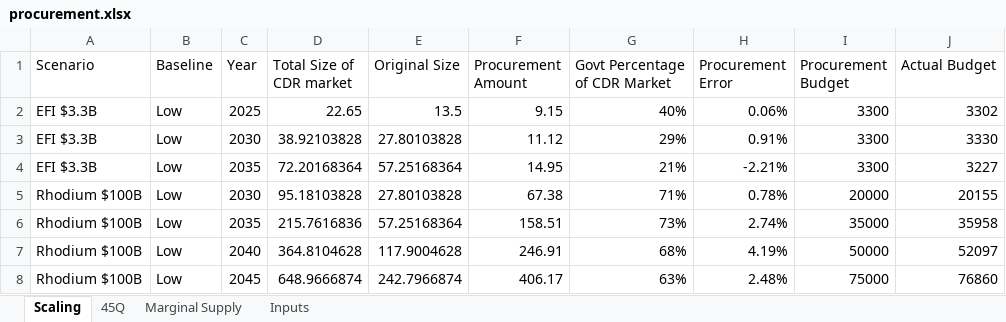
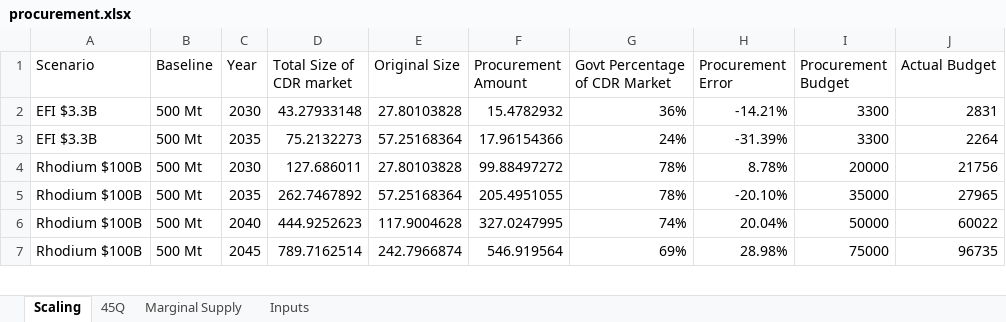
Before and after one commit to PEESEgroup/GCAM-CDR-policy, an Excel workbook: data/data_analysis/procurement.xlsx, sheet Scaling, drawn as a sheet; only a part is shown; values as stored, in another font and other column widths than the file's, no borders; charts and pictures not drawn; removed rows and columns are numbered as before the commit, all else as after; the diff covers the shown part only; the diff names each change by its address in the sheet, - before the commit and + after, or states it on an @@ line.

```diff
--- a/data/data_analysis/procurement.xlsx (sheet Scaling)
+++ b/data/data_analysis/procurement.xlsx (sheet Scaling)
-row 2: EFI $3.3B | Low | 2025 | 22.65 | 13.5 | 9.15 | 40% | 0.06% | 3300 | 3302
-B2:B7 (Baseline): Low
+B2:B7 (Baseline): 500 Mt
-D2 (Total Size of CDR market): 38.92103828
+D2 (Total Size of CDR market): 43.27933148
-F2 (Procurement Amount): 11.12
+F2 (Procurement Amount): 15.4782932
-G2 (Govt Percentage of CDR Market): 29%
+G2 (Govt Percentage of CDR Market): 36%
-H2 (Procurement Error): 0.91%
+H2 (Procurement Error): -14.21%
-J2 (Actual Budget): 3330
+J2 (Actual Budget): 2831
-D3 (Total Size of CDR market): 72.20168364
+D3 (Total Size of CDR market): 75.2132273
-F3 (Procurement Amount): 14.95
+F3 (Procurement Amount): 17.96154366
-G3 (Govt Percentage of CDR Market): 21%
+G3 (Govt Percentage of CDR Market): 24%
-H3 (Procurement Error): -2.21%
+H3 (Procurement Error): -31.39%
-J3 (Actual Budget): 3227
+J3 (Actual Budget): 2264
-D4 (Total Size of CDR market): 95.18103828
+D4 (Total Size of CDR market): 127.686011
-F4 (Procurement Amount): 67.38
+F4 (Procurement Amount): 99.88497272
-G4 (Govt Percentage of CDR Market): 71%
+G4 (Govt Percentage of CDR Market): 78%
-H4 (Procurement Error): 0.78%
+H4 (Procurement Error): 8.78%
-J4 (Actual Budget): 20155
+J4 (Actual Budget): 21756
-D5 (Total Size of CDR market): 215.7616836
+D5 (Total Size of CDR market): 262.7467892
-F5 (Procurement Amount): 158.51
+F5 (Procurement Amount): 205.4951055
-G5 (Govt Percentage of CDR Market): 73%
+G5 (Govt Percentage of CDR Market): 78%
-H5 (Procurement Error): 2.74%
+H5 (Procurement Error): -20.10%
-J5 (Actual Budget): 35958
+J5 (Actual Budget): 27965
-D6 (Total Size of CDR market): 364.8104628
+D6 (Total Size of CDR market): 444.9252623
-F6 (Procurement Amount): 246.91
+F6 (Procurement Amount): 327.0247995
-G6 (Govt Percentage of CDR Market): 68%
+G6 (Govt Percentage of CDR Market): 74%
-H6 (Procurement Error): 4.19%
+H6 (Procurement Error): 20.04%
-J6 (Actual Budget): 52097
+J6 (Actual Budget): 60022
-D7 (Total Size of CDR market): 648.9666874
+D7 (Total Size of CDR market): 789.7162514
-F7 (Procurement Amount): 406.17
+F7 (Procurement Amount): 546.919564
-G7 (Govt Percentage of CDR Market): 63%
+G7 (Govt Percentage of CDR Market): 69%
-H7 (Procurement Error): 2.48%
+H7 (Procurement Error): 28.98%
-J7 (Actual Budget): 76860
+J7 (Actual Budget): 96735
```
Also changed, not shown: 9 removed rows and 48 edited cells elsewhere in this sheet, charts or pictures, data/data_analysis/policy_effectiveness.xlsx, 4 other files.
